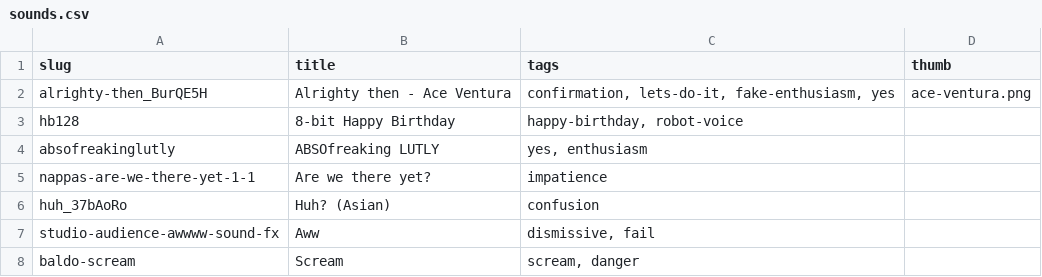
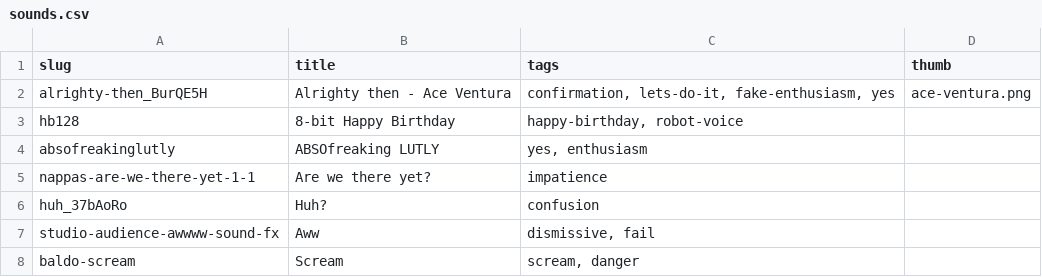
Before and after one commit to pax/pax.github.io, a CSV file: playground/wawawa/audio/myinstants/sounds.csv, drawn as a sheet; only a part is shown.

```diff
--- a/playground/wawawa/audio/myinstants/sounds.csv
+++ b/playground/wawawa/audio/myinstants/sounds.csv
@@ -5,3 +5,3 @@ absofreakinglutly,ABSOfreaking LUTLY,"yes, enthusiasm",
 nappas-are-we-there-yet-1-1,Are we there yet?,impatience,
-huh_37bAoRo,Huh? (Asian),confusion,
+huh_37bAoRo,Huh?,confusion,
 studio-audience-awwww-sound-fx,Aww,"dismissive, fail",
```
Also changed, not shown: 4 other files.
